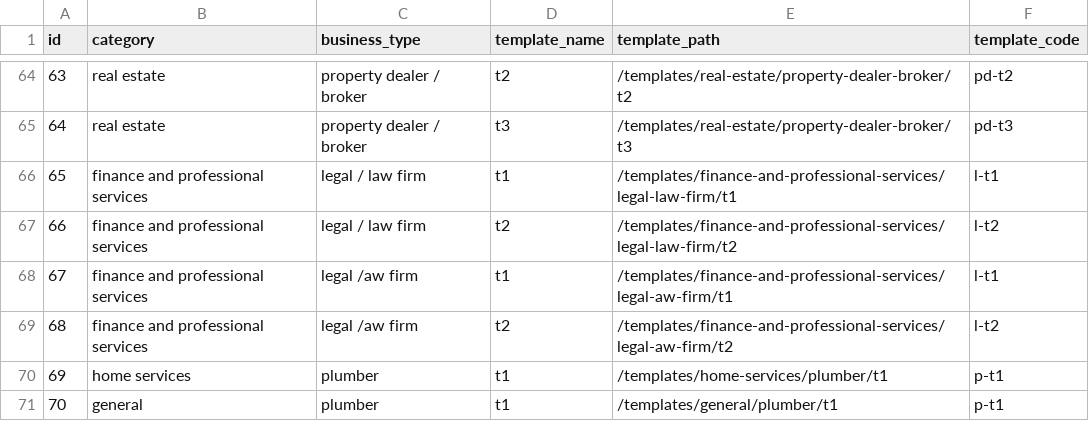
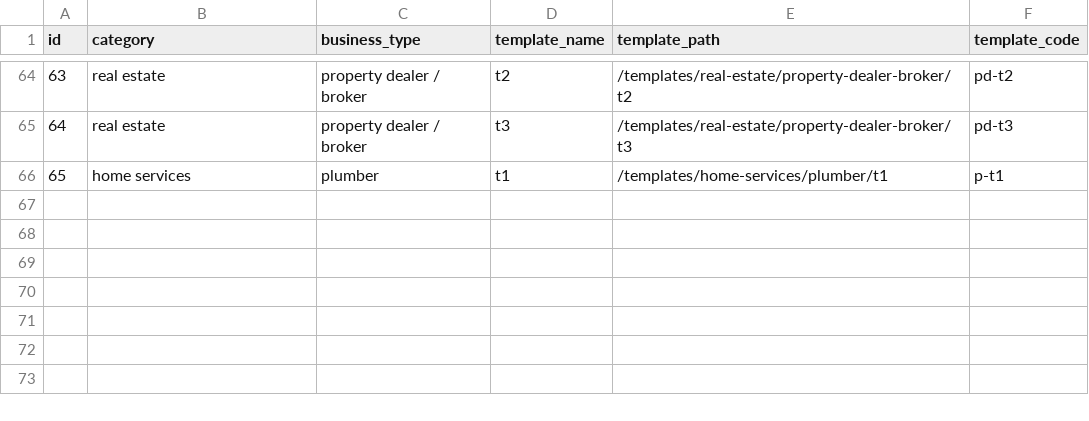
Before and after one commit to relladinesh/AgenticThatWAAS, a CSV file: data csv/business_templates.csv, drawn as a sheet; only a part is shown, gaps mark what is left out; removed rows and columns are numbered as before the commit, all else as after; the diff names each change by its address in the sheet, - before the commit and + after, or states it on an @@ line.

```diff
--- a/data csv/business_templates.csv
+++ b/data csv/business_templates.csv
-row 66: 65 | finance and professional services | legal / law firm | t1 | /templates/finance-and-professional-services/legal-law-firm/t1 | l-t1
-row 67: 66 | finance and professional services | legal / law firm | t2 | /templates/finance-and-professional-services/legal-law-firm/t2 | l-t2
-row 68: 67 | finance and professional services | legal /aw firm | t1 | /templates/finance-and-professional-services/legal-aw-firm/t1 | l-t1
-row 69: 68 | finance and professional services | legal /aw firm | t2 | /templates/finance-and-professional-services/legal-aw-firm/t2 | l-t2
@@ column A (id) renumbered in row 66 @@
-row 71: 70 | general | plumber | t1 | /templates/general/plumber/t1 | p-t1
```
Also changed, not shown: 2 other files.
